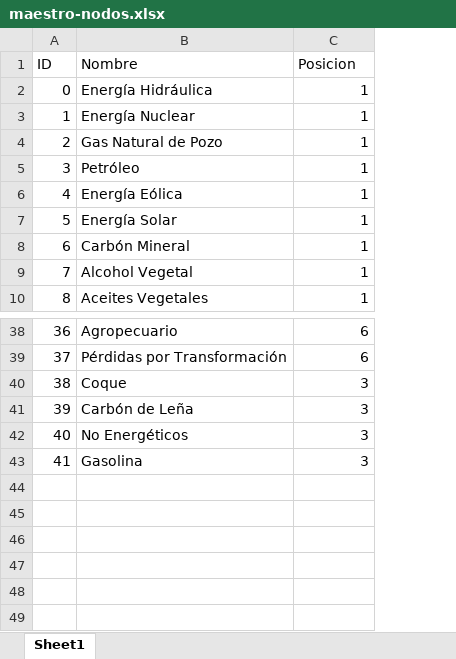
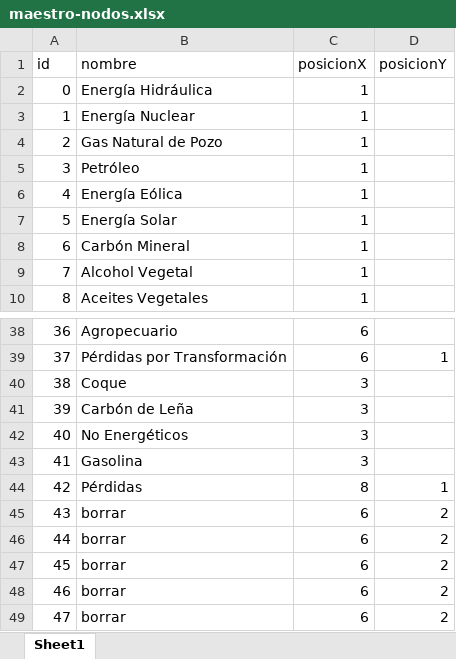
Before and after one commit to datosgobar/exploracion-balance-energetico, an Excel workbook: maestro-nodos.xlsx, sheet Sheet1, drawn as a sheet; only a part is shown, gaps mark what is left out; values as stored, in another font and other column widths than the file's, no borders; removed rows and columns are numbered as before the commit, all else as after; the diff names each change by its address in the sheet, - before the commit and + after, or states it on an @@ line.

Commit message:
Agrega nodos 'de relleno' al maestro de nodos; agrega cálculo de posicionY dentro de generar_datos_anio

```diff
--- a/maestro-nodos.xlsx (sheet Sheet1)
+++ b/maestro-nodos.xlsx (sheet Sheet1)
+column D, row 39: 1
-row 1: ID | Nombre | Posicion
+row 1: id | nombre | posicionX | posicionY
+row 44: 42 | Pérdidas | 8 | 1
+row 45: 43 | borrar | 6 | 2
+row 46: 44 | borrar | 6 | 2
+row 47: 45 | borrar | 6 | 2
+row 48: 46 | borrar | 6 | 2
+row 49: 47 | borrar | 6 | 2
```
